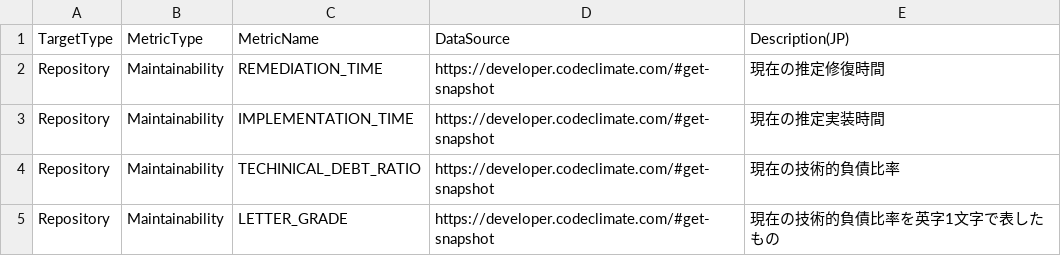
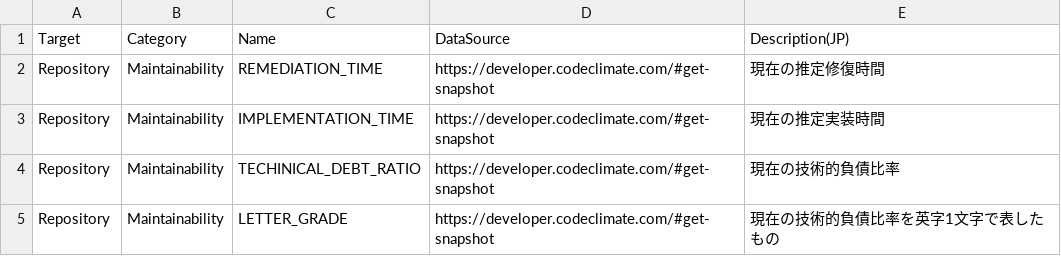
Before and after one commit to MichinaoShimizu/devmetrics, a TSV file: megalist.tsv, drawn as a sheet; only a part is shown.

Commit message:
preparation

```diff
--- a/megalist.tsv
+++ b/megalist.tsv
@@ -1,2 +1,2 @@
-TargetType	MetricType	MetricName	DataSource	Description(JP)
+Target	Category	Name	DataSource	Description(JP)
 Repository	Maintainability	REMEDIATION_TIME	https://developer.codeclimate.com/#get-snapshot	現在の推定修復時間
```
